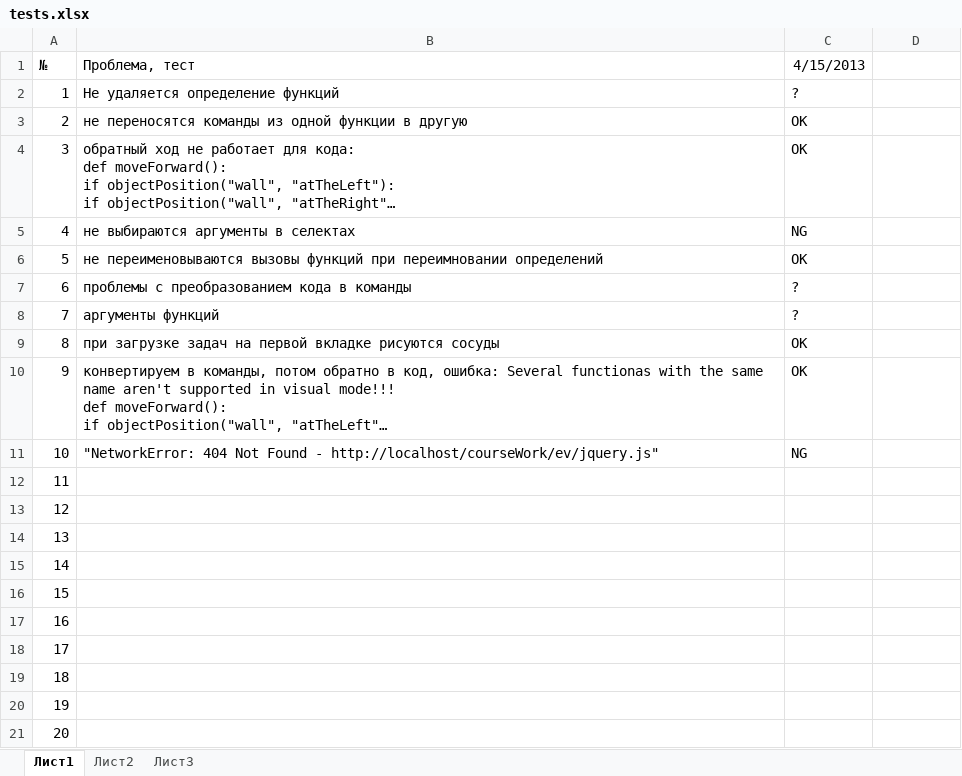
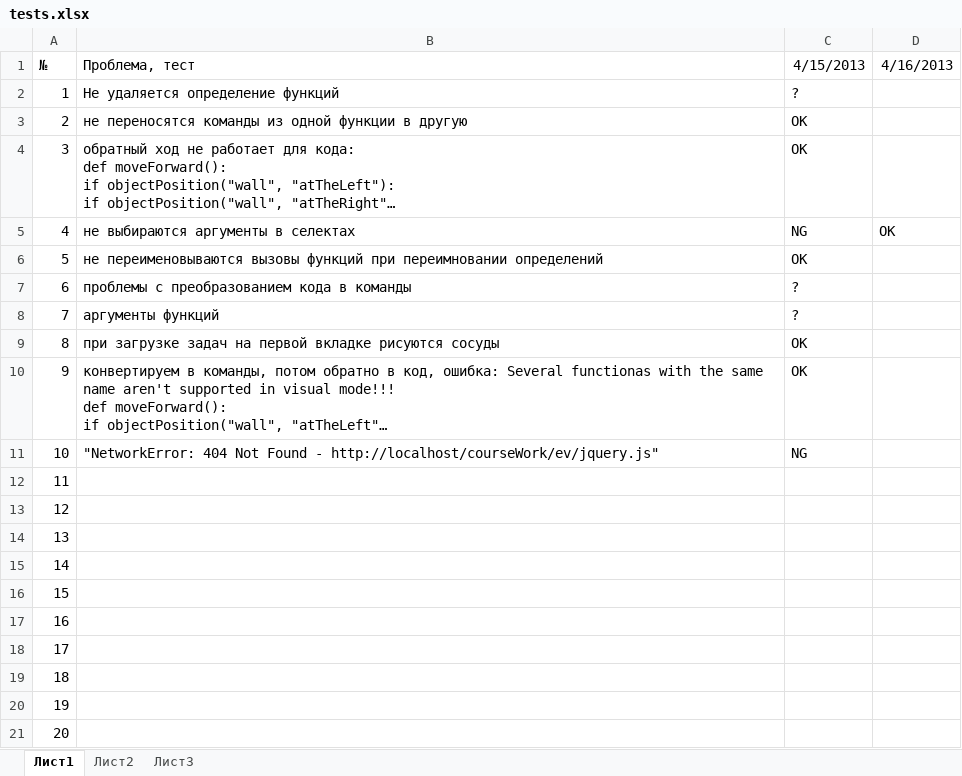
Before and after one commit to klenin/cats-junior, an Excel workbook: tests.xlsx, sheet Лист1, drawn as a sheet; long unchanged cells end in …; values as stored, in another font and other column widths than the file's, no borders; conditional formats not drawn; the diff names each change by its address in the sheet, - before the commit and + after, or states it on an @@ line.

```diff
--- a/tests.xlsx (sheet Лист1)
+++ b/tests.xlsx (sheet Лист1)
-D1: (empty)
+D1: 4/16/2013
-D5 (4/16/2013): (empty)
+D5 (4/16/2013): OK
```
Also changed, not shown: 2 other files.
